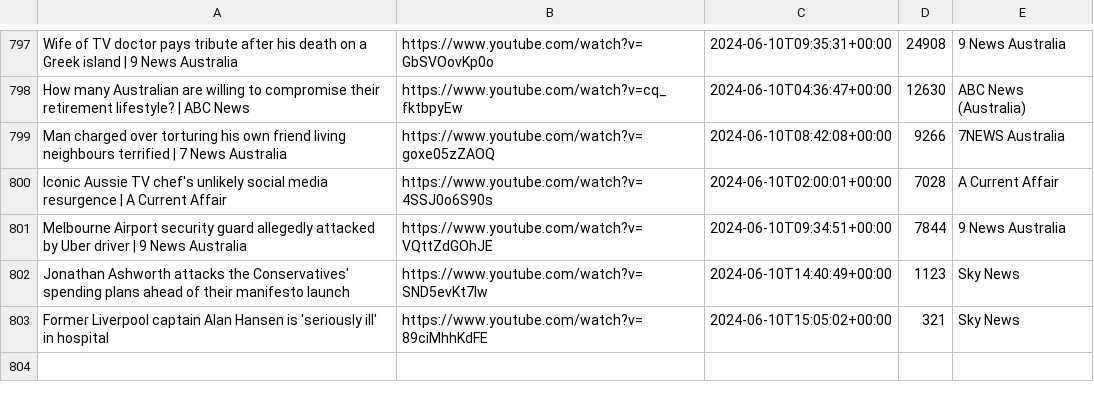
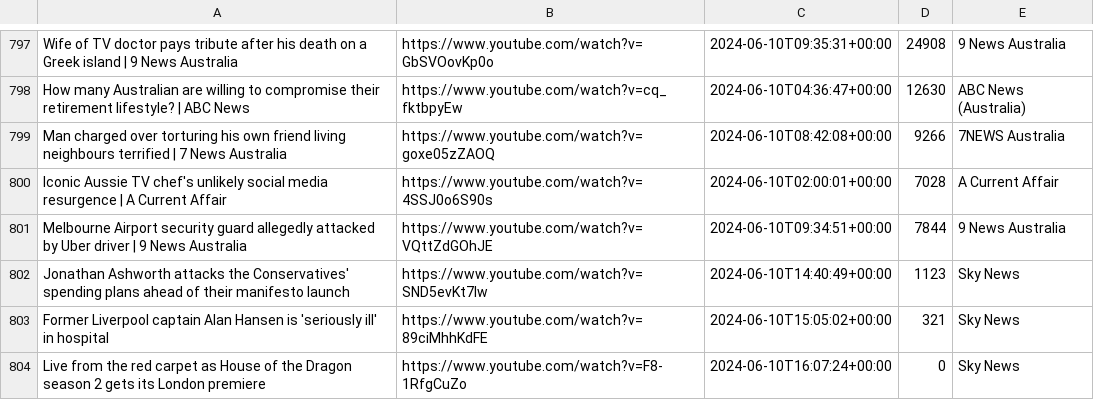
Before and after one commit to alexlaverty/aussienewsvideos, a CSV file: videos.csv, drawn as a sheet; only a part is shown, gaps mark what is left out.

```diff
--- a/videos.csv
+++ b/videos.csv
@@ -803 +803,2 @@ Jonathan Ashworth attacks the Conservatives' spending plans ahead of their manif
 Former Liverpool captain Alan Hansen is 'seriously ill' in hospital,https://www.youtube.com/watch?v=89ciMhhKdFE,2024-06-10T15:05:02+00:00,321,Sky News
+Live from the red carpet as House of the Dragon season 2 gets its London premiere,https://www.youtube.com/watch?v=F8-1RfgCuZo,2024-06-10T16:07:24+00:00,0,Sky News
```
